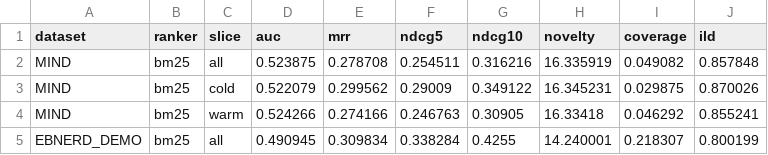
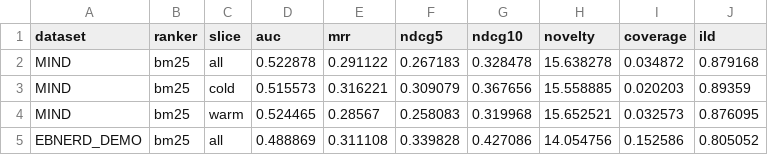
Before and after one commit to cheetah671/ire_assign1, a CSV file: results/evaluation_bm25.csv, drawn as a sheet; only a part is shown; the diff covers the shown part only.

Commit message:
submission for mind and loading ebnerd dataset

```diff
--- a/results/evaluation_bm25.csv
+++ b/results/evaluation_bm25.csv
@@ -1,5 +1,5 @@
 dataset,ranker,slice,auc,mrr,ndcg5,ndcg10,novelty,coverage,ild
-MIND,bm25,all,0.523875,0.278708,0.254511,0.316216,16.335919,0.049082,0.857848
-MIND,bm25,cold,0.522079,0.299562,0.29009,0.349122,16.345231,0.029875,0.870026
-MIND,bm25,warm,0.524266,0.274166,0.246763,0.30905,16.33418,0.046292,0.855241
-EBNERD_DEMO,bm25,all,0.490945,0.309834,0.338284,0.4255,14.240001,0.218307,0.800199
+MIND,bm25,all,0.522878,0.291122,0.267183,0.328478,15.638278,0.034872,0.879168
+MIND,bm25,cold,0.515573,0.316221,0.309079,0.367656,15.558885,0.020203,0.89359
+MIND,bm25,warm,0.524465,0.28567,0.258083,0.319968,15.652521,0.032573,0.876095
+EBNERD_DEMO,bm25,all,0.488869,0.311108,0.339828,0.427086,14.054756,0.152586,0.805052
```
Also changed, not shown: 14 edited cells elsewhere in this file, 19 other files.
